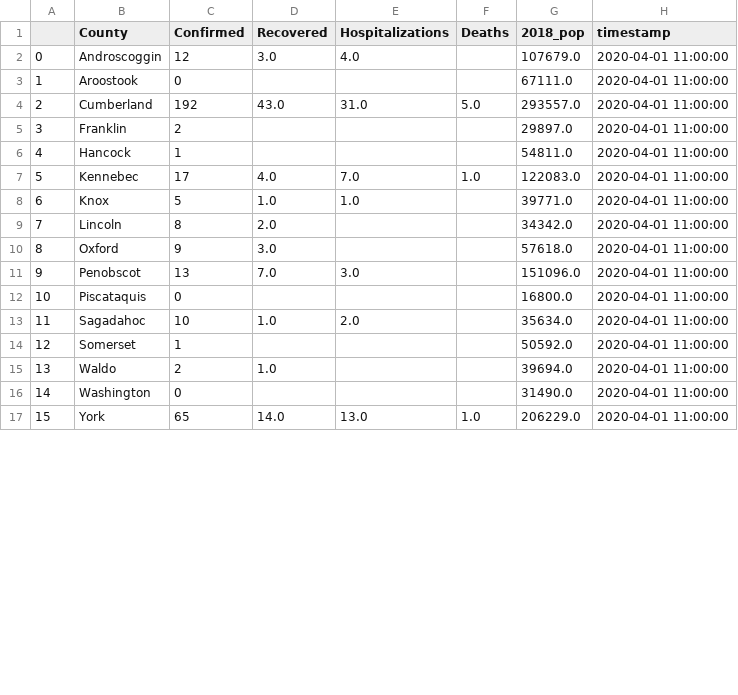
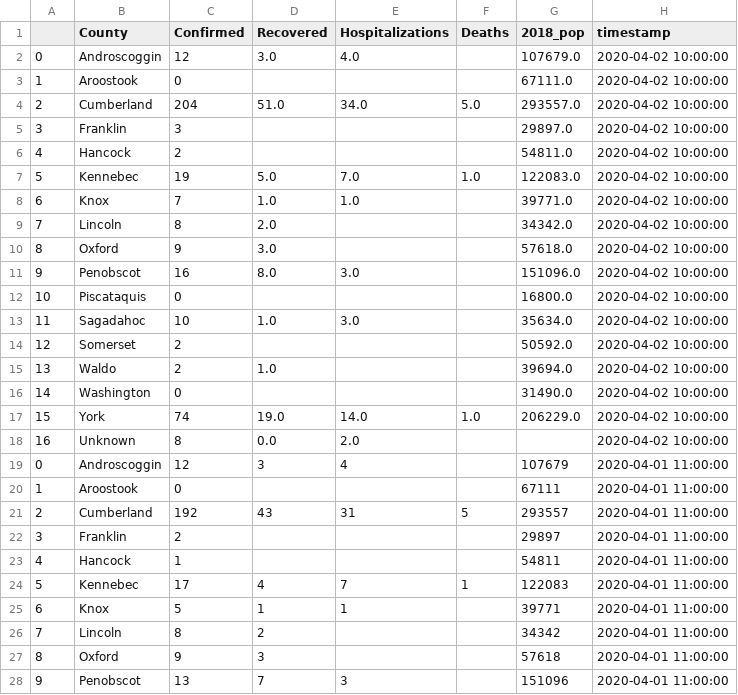
Before and after one commit to darrenfishell/data-projects, a CSV file: covid-19-me/test-output/cases_by_county.csv, drawn as a sheet; only a part is shown; the diff covers the shown part only; the diff names each change by its address in the sheet, - before the commit and + after, or states it on an @@ line.

```diff
--- a/covid-19-me/test-output/cases_by_county.csv
+++ b/covid-19-me/test-output/cases_by_county.csv
-H2:H17 (timestamp): 2020-04-01 11:00:00
+H2:H17 (timestamp): 2020-04-02 10:00:00
-C4 (Confirmed): 192
+C4 (Confirmed): 204
-D4 (Recovered): 43.0
+D4 (Recovered): 51.0
-E4 (Hospitalizations): 31.0
+E4 (Hospitalizations): 34.0
-C5 (Confirmed): 2
+C5 (Confirmed): 3
-C6 (Confirmed): 1
+C6 (Confirmed): 2
-C7 (Confirmed): 17
+C7 (Confirmed): 19
-D7 (Recovered): 4.0
+D7 (Recovered): 5.0
-C8 (Confirmed): 5
+C8 (Confirmed): 7
-C11 (Confirmed): 13
+C11 (Confirmed): 16
-D11 (Recovered): 7.0
+D11 (Recovered): 8.0
-E13 (Hospitalizations): 2.0
+E13 (Hospitalizations): 3.0
-C14 (Confirmed): 1
+C14 (Confirmed): 2
-C17 (Confirmed): 65
+C17 (Confirmed): 74
-D17 (Recovered): 14.0
+D17 (Recovered): 19.0
-E17 (Hospitalizations): 13.0
+E17 (Hospitalizations): 14.0
+row 18: 16 | Unknown | 8 | 0.0 | 2.0 |  |  | 2020-04-02 10:00:00
+row 19: 0 | Androscoggin | 12 | 3 | 4 |  | 107679 | 2020-04-01 11:00:00
+row 20: 1 | Aroostook | 0 |  |  |  | 67111 | 2020-04-01 11:00:00
+row 21: 2 | Cumberland | 192 | 43 | 31 | 5 | 293557 | 2020-04-01 11:00:00
+row 22: 3 | Franklin | 2 |  |  |  | 29897 | 2020-04-01 11:00:00
+row 23: 4 | Hancock | 1 |  |  |  | 54811 | 2020-04-01 11:00:00
+row 24: 5 | Kennebec | 17 | 4 | 7 | 1 | 122083 | 2020-04-01 11:00:00
+row 25: 6 | Knox | 5 | 1 | 1 |  | 39771 | 2020-04-01 11:00:00
+row 26: 7 | Lincoln | 8 | 2 |  |  | 34342 | 2020-04-01 11:00:00
+row 27: 8 | Oxford | 9 | 3 |  |  | 57618 | 2020-04-01 11:00:00
+row 28: 9 | Penobscot | 13 | 7 | 3 |  | 151096 | 2020-04-01 11:00:00
```
Also changed, not shown: 6 added rows, 36 edited cells and row numbers in column A elsewhere in this file, covid-19-me/test-output/case_summary.csv, 1 other file.
